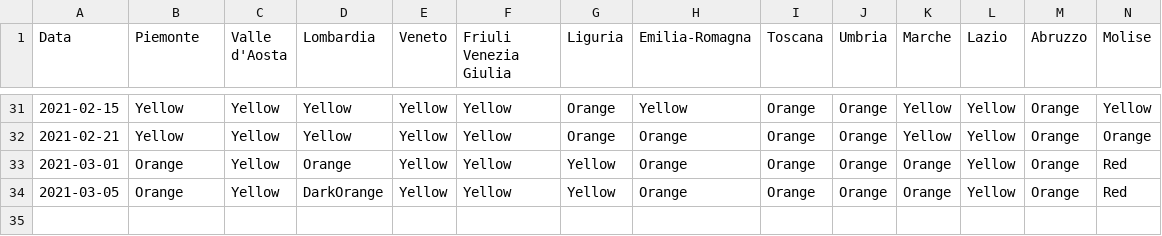
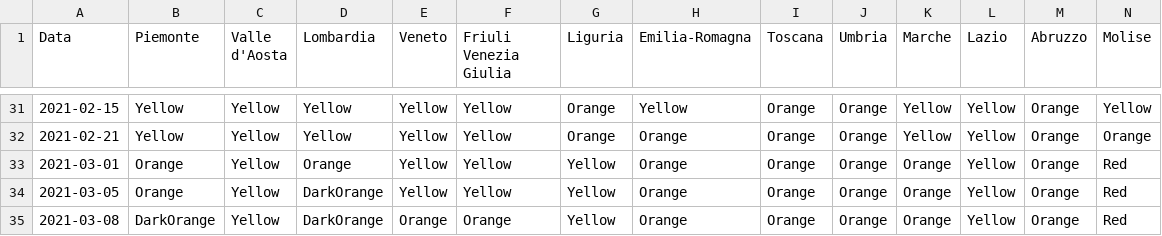
Before and after one commit to giovanniardenghi/dpc-covid-data, a CSV file: SUIHTER/coloreRegioni.csv, drawn as a sheet; only a part is shown, gaps mark what is left out; rows hold the shown columns only; the diff names each change by its address in the sheet, - before the commit and + after, or states it on an @@ line.

Commit message:
Add files via upload

```diff
--- a/SUIHTER/coloreRegioni.csv
+++ b/SUIHTER/coloreRegioni.csv
+row 35: 2021-03-08 | DarkOrange | Yellow | DarkOrange | Orange | Orange | Yellow | Orange | Orange | Orange | Orange | Yellow | Orange | Red
```
